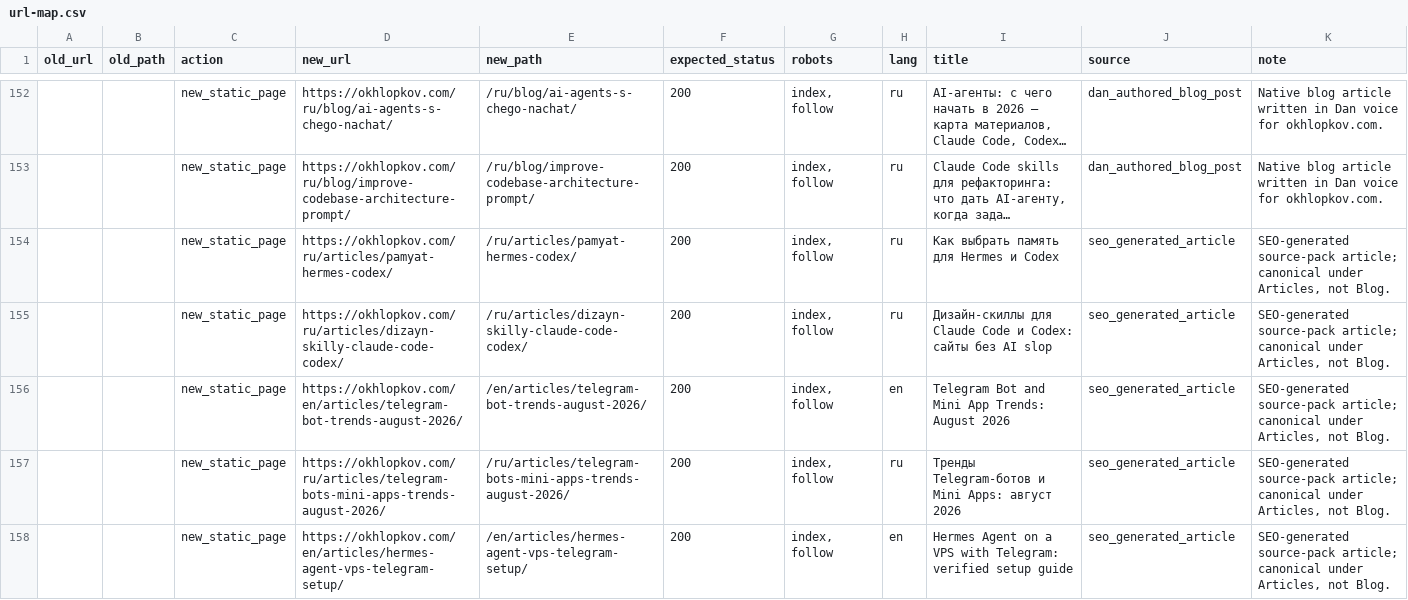
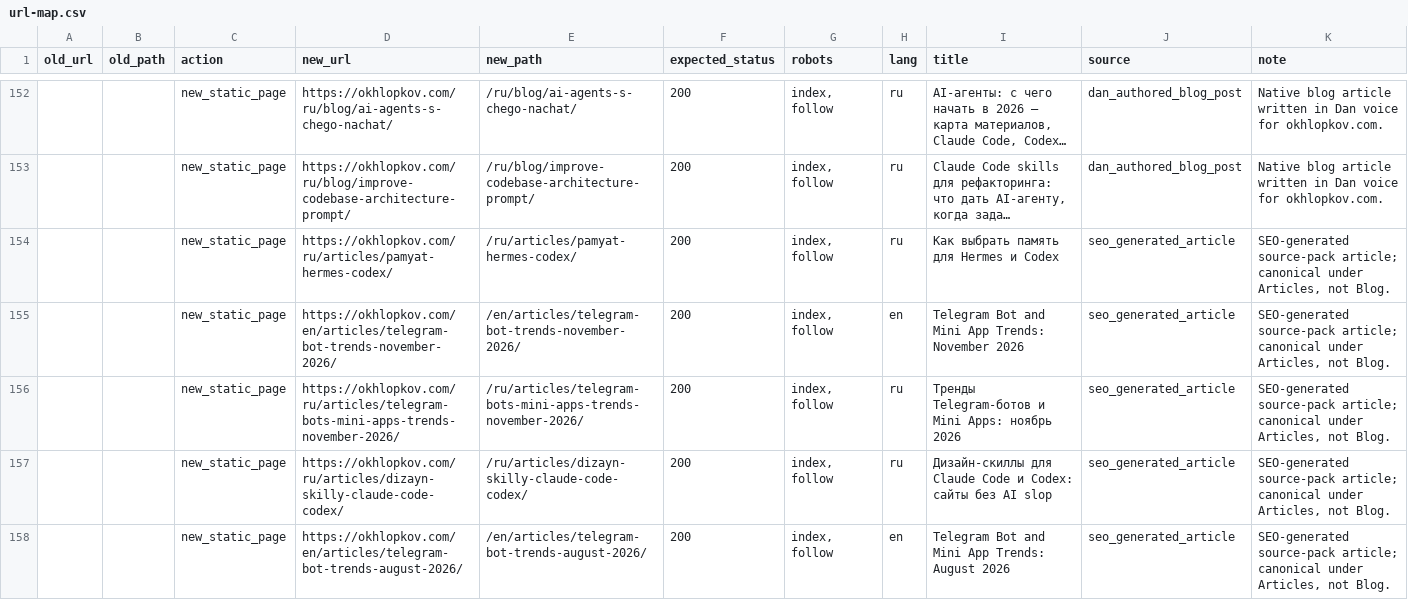
Before and after one commit to ohld/ohld.github.io, a CSV file: migration/url-map.csv, drawn as a sheet; only a part is shown, gaps mark what is left out; the shorter side is filled out with more unchanged rows; long unchanged cells end in …; the diff names each change by its address in the sheet, - before the commit and + after, or states it on an @@ line.

```diff
--- a/migration/url-map.csv
+++ b/migration/url-map.csv
+row 155:  |  | new_static_page | https://okhlopkov.com/en/articles/telegram-bot-trends-november-2026/ | /en/articles/telegram-bot-trends-november-2026/ | 200 | index, follow | en | Telegram Bot and Mini App Trends: November 2026 | seo_generated_article | SEO-generated source-pack article; canonical under Articles, not Blog.
+row 156:  |  | new_static_page | https://okhlopkov.com/ru/articles/telegram-bots-mini-apps-trends-november-2026/ | /ru/articles/telegram-bots-mini-apps-trends-november-2026/ | 200 | index, follow | ru | Тренды Telegram-ботов и Mini Apps: ноябрь 2026 | seo_generated_article | SEO-generated source-pack article; canonical under Articles, not Blog.
```
Also changed, not shown: 22 other files.
